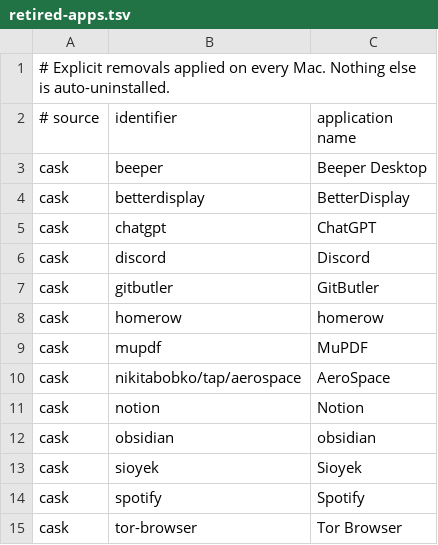
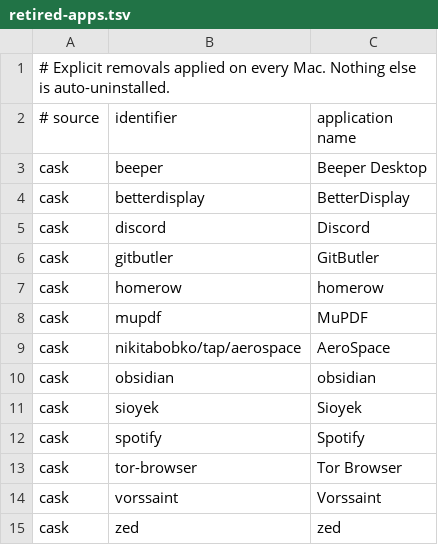
Before and after one commit to faustozamparelli/Dotfiles, a TSV file: .config/mac-setup/retired-apps.tsv, drawn as a sheet; only a part is shown; the shorter side is filled out with more unchanged rows; the diff names each change by its address in the sheet, - before the commit and + after, or states it on an @@ line.

```diff
--- a/.config/mac-setup/retired-apps.tsv
+++ b/.config/mac-setup/retired-apps.tsv
-row 5: cask | chatgpt | ChatGPT
-row 11: cask | notion | Notion
```
Also changed, not shown: .config/mac-setup/apps.tsv, 2 other files.
